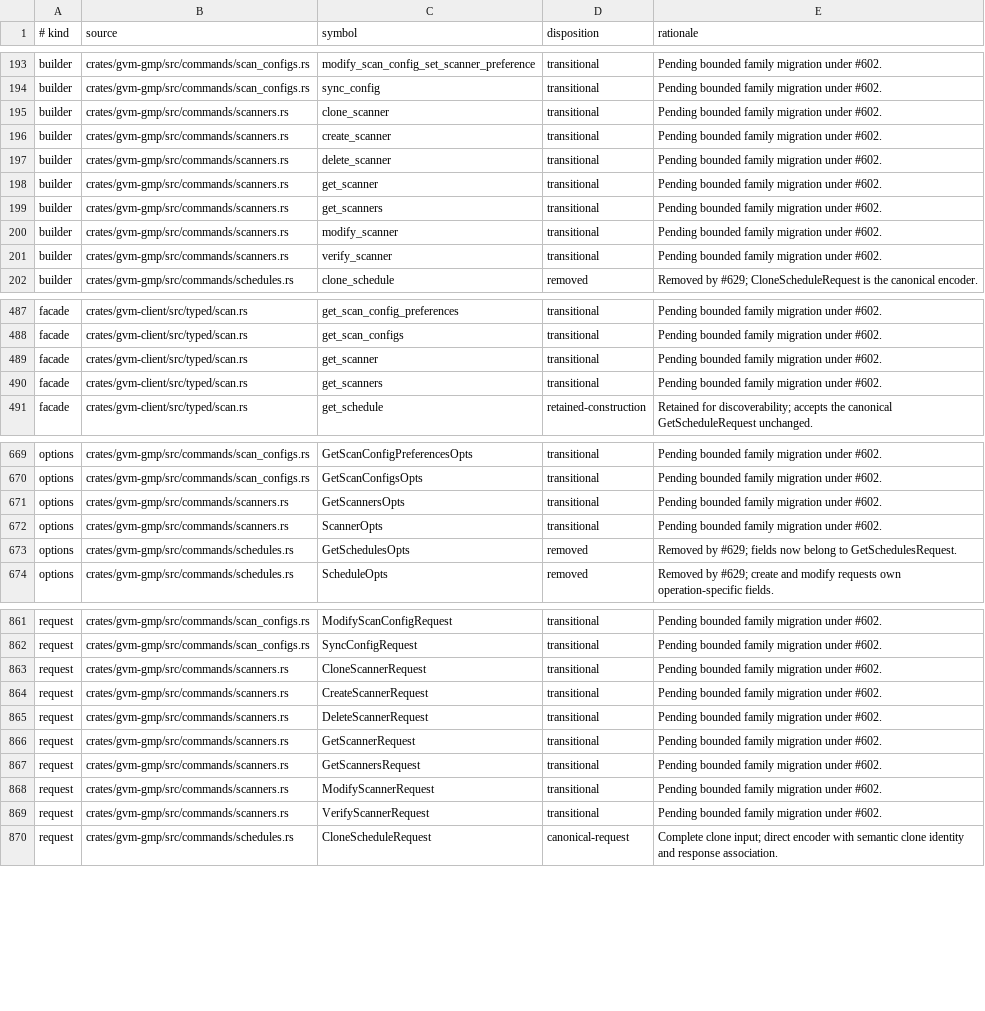
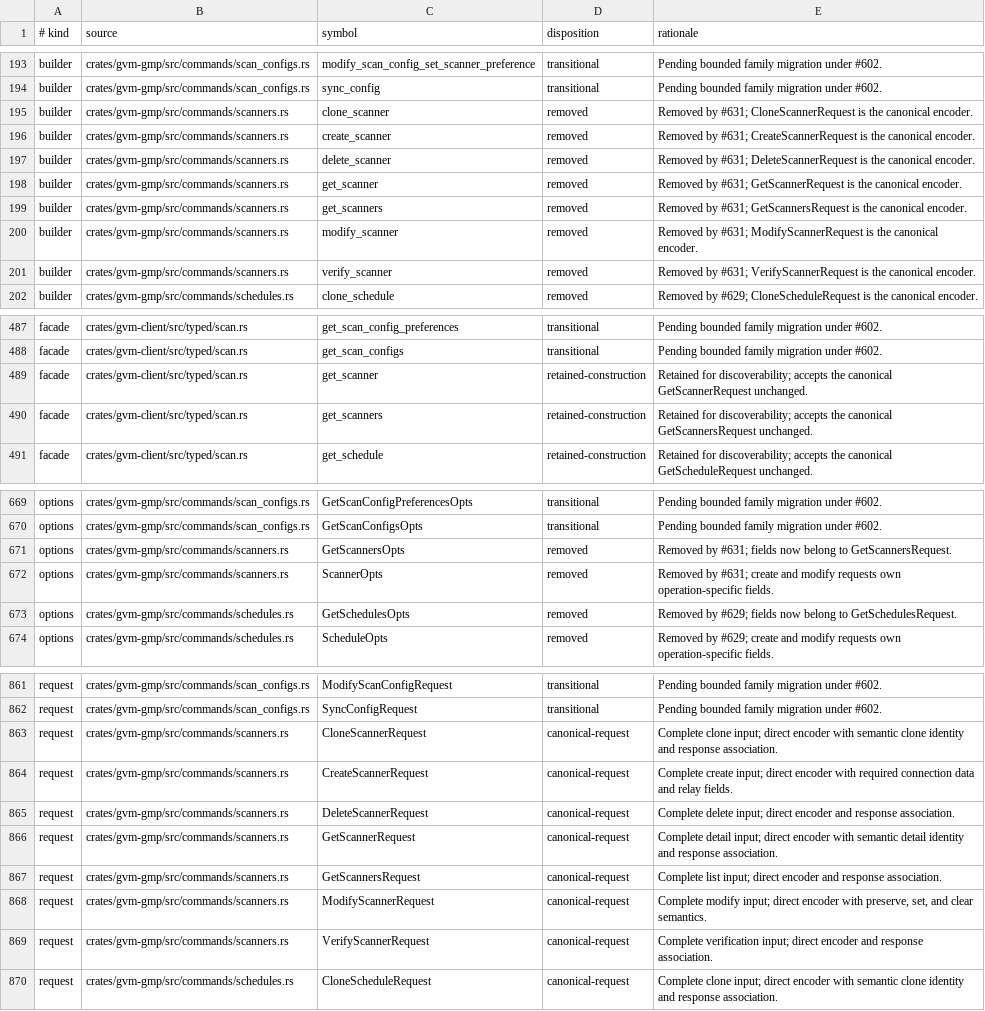
Before and after one commit to greenbone-hive/rust-gvm, a TSV file: docs/canonical-request-disposition.tsv, drawn as a sheet; only a part is shown, gaps mark what is left out; the diff covers the shown part only; the diff names each change by its address in the sheet, - before the commit and + after, or states it on an @@ line.

Commit message:
refactor(gmp): make scanner requests canonical (#632)
Closes #631.

Agent: Thoth
Model: openai/gpt-5.6-sol
Thinking: high
Bot-Owner: @llunved

```diff
--- a/docs/canonical-request-disposition.tsv
+++ b/docs/canonical-request-disposition.tsv
-D195:D201 (disposition): transitional
+D195:D201 (disposition): removed
-E195 (rationale): Pending bounded family migration under #602.
+E195 (rationale): Removed by #631; CloneScannerRequest is the canonical encoder.
-E196 (rationale): Pending bounded family migration under #602.
+E196 (rationale): Removed by #631; CreateScannerRequest is the canonical encoder.
-E197 (rationale): Pending bounded family migration under #602.
+E197 (rationale): Removed by #631; DeleteScannerRequest is the canonical encoder.
-E198 (rationale): Pending bounded family migration under #602.
+E198 (rationale): Removed by #631; GetScannerRequest is the canonical encoder.
-E199 (rationale): Pending bounded family migration under #602.
+E199 (rationale): Removed by #631; GetScannersRequest is the canonical encoder.
-E200 (rationale): Pending bounded family migration under #602.
+E200 (rationale): Removed by #631; ModifyScannerRequest is the canonical encoder.
-E201 (rationale): Pending bounded family migration under #602.
+E201 (rationale): Removed by #631; VerifyScannerRequest is the canonical encoder.
-D489:D490 (disposition): transitional
+D489:D490 (disposition): retained-construction
-E489 (rationale): Pending bounded family migration under #602.
+E489 (rationale): Retained for discoverability; accepts the canonical GetScannerRequest unchanged.
-E490 (rationale): Pending bounded family migration under #602.
+E490 (rationale): Retained for discoverability; accepts the canonical GetScannersRequest unchanged.
-D671:D672 (disposition): transitional
+D671:D672 (disposition): removed
-E671 (rationale): Pending bounded family migration under #602.
+E671 (rationale): Removed by #631; fields now belong to GetScannersRequest.
-E672 (rationale): Pending bounded family migration under #602.
+E672 (rationale): Removed by #631; create and modify requests own operation-specific fields.
-D863:D869 (disposition): transitional
+D863:D869 (disposition): canonical-request
-E863 (rationale): Pending bounded family migration under #602.
+E863 (rationale): Complete clone input; direct encoder with semantic clone identity and response association.
-E864 (rationale): Pending bounded family migration under #602.
+E864 (rationale): Complete create input; direct encoder with required connection data and relay fields.
-E865 (rationale): Pending bounded family migration under #602.
+E865 (rationale): Complete delete input; direct encoder and response association.
-E866 (rationale): Pending bounded family migration under #602.
+E866 (rationale): Complete detail input; direct encoder with semantic detail identity and response association.
-E867 (rationale): Pending bounded family migration under #602.
+E867 (rationale): Complete list input; direct encoder and response association.
-E868 (rationale): Pending bounded family migration under #602.
+E868 (rationale): Complete modify input; direct encoder with preserve, set, and clear semantics.
-E869 (rationale): Pending bounded family migration under #602.
+E869 (rationale): Complete verification input; direct encoder and response association.
```
Also changed, not shown: 10 edited cells elsewhere in this file, 18 other files.
